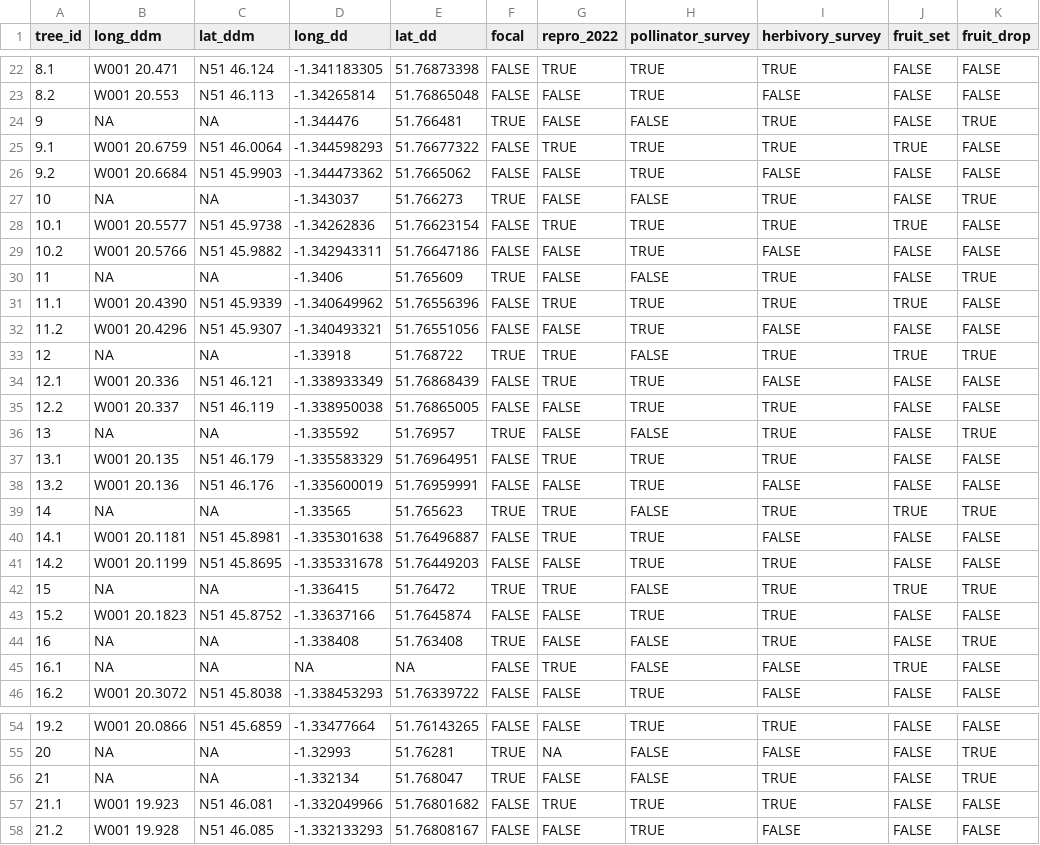
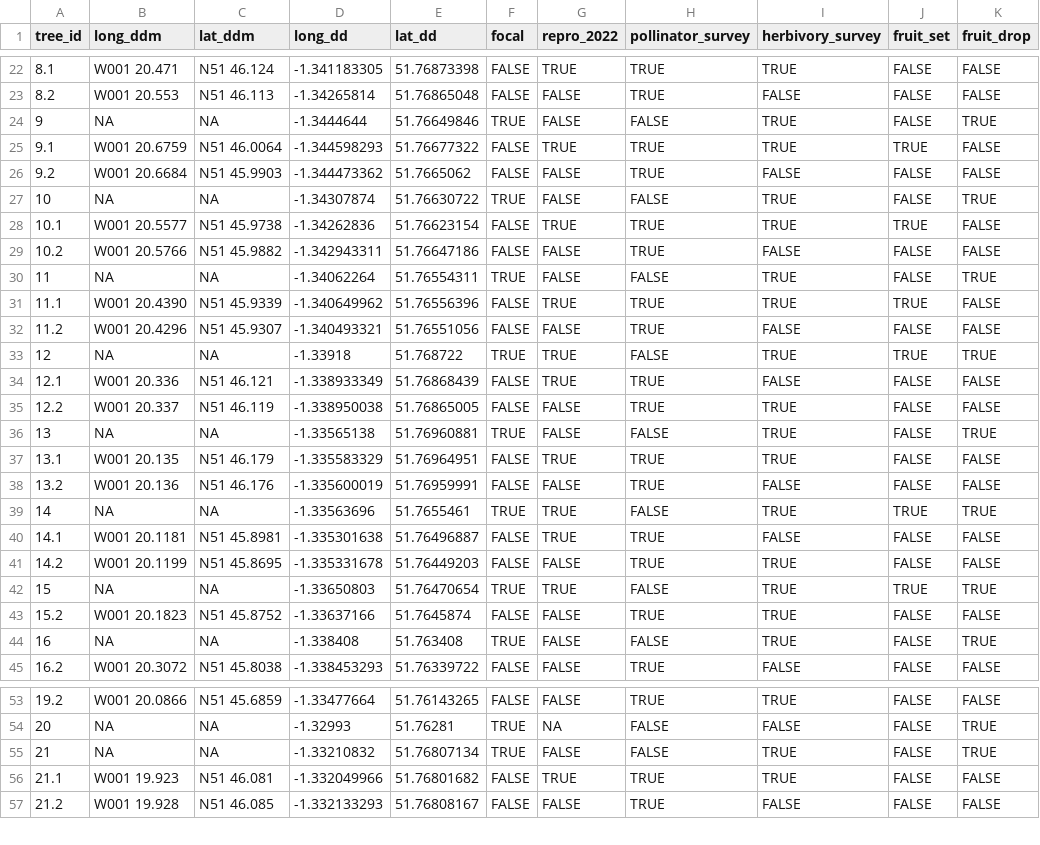
Before and after one commit to ee-jackson/wytham-hawthorn, a CSV file: data/raw/tree_id_checklist.csv, drawn as a sheet; only a part is shown, gaps mark what is left out; the diff covers the shown part only.

```diff
--- a/data/raw/tree_id_checklist.csv
+++ b/data/raw/tree_id_checklist.csv
@@ -23,9 +23,9 @@ tree_id,long_ddm,lat_ddm,long_dd,lat_dd,focal,repro_2022,pollinator_survey,herbi
 8.2,W001 20.553,N51 46.113,-1.34265814,51.76865048,FALSE,FALSE,TRUE,FALSE,FALSE,FALSE
-9,NA,NA,-1.344476,51.766481,TRUE,FALSE,FALSE,TRUE,FALSE,TRUE
+9,NA,NA,-1.3444644,51.76649846,TRUE,FALSE,FALSE,TRUE,FALSE,TRUE
 9.1,W001 20.6759,N51 46.0064,-1.344598293,51.76677322,FALSE,TRUE,TRUE,TRUE,TRUE,FALSE
 9.2,W001 20.6684,N51 45.9903,-1.344473362,51.7665062,FALSE,FALSE,TRUE,FALSE,FALSE,FALSE
-10,NA,NA,-1.343037,51.766273,TRUE,FALSE,FALSE,TRUE,FALSE,TRUE
+10,NA,NA,-1.34307874,51.76630722,TRUE,FALSE,FALSE,TRUE,FALSE,TRUE
 10.1,W001 20.5577,N51 45.9738,-1.34262836,51.76623154,FALSE,TRUE,TRUE,TRUE,TRUE,FALSE
 10.2,W001 20.5766,N51 45.9882,-1.342943311,51.76647186,FALSE,FALSE,TRUE,FALSE,FALSE,FALSE
-11,NA,NA,-1.3406,51.765609,TRUE,FALSE,FALSE,TRUE,FALSE,TRUE
+11,NA,NA,-1.34062264,51.76554311,TRUE,FALSE,FALSE,TRUE,FALSE,TRUE
 11.1,W001 20.4390,N51 45.9339,-1.340649962,51.76556396,FALSE,TRUE,TRUE,TRUE,TRUE,FALSE
@@ -35,12 +35,11 @@ tree_id,long_ddm,lat_ddm,long_dd,lat_dd,focal,repro_2022,pollinator_survey,herbi
 12.2,W001 20.337,N51 46.119,-1.338950038,51.76865005,FALSE,FALSE,TRUE,TRUE,FALSE,FALSE
-13,NA,NA,-1.335592,51.76957,TRUE,FALSE,FALSE,TRUE,FALSE,TRUE
+13,NA,NA,-1.33565138,51.76960881,TRUE,FALSE,FALSE,TRUE,FALSE,TRUE
 13.1,W001 20.135,N51 46.179,-1.335583329,51.76964951,FALSE,TRUE,TRUE,TRUE,FALSE,FALSE
 13.2,W001 20.136,N51 46.176,-1.335600019,51.76959991,FALSE,FALSE,TRUE,FALSE,FALSE,FALSE
-14,NA,NA,-1.33565,51.765623,TRUE,TRUE,FALSE,TRUE,TRUE,TRUE
+14,NA,NA,-1.33563696,51.7655461,TRUE,TRUE,FALSE,TRUE,TRUE,TRUE
 14.1,W001 20.1181,N51 45.8981,-1.335301638,51.76496887,FALSE,TRUE,TRUE,FALSE,FALSE,FALSE
 14.2,W001 20.1199,N51 45.8695,-1.335331678,51.76449203,FALSE,FALSE,TRUE,TRUE,FALSE,FALSE
-15,NA,NA,-1.336415,51.76472,TRUE,TRUE,FALSE,TRUE,TRUE,TRUE
+15,NA,NA,-1.33650803,51.76470654,TRUE,TRUE,FALSE,TRUE,TRUE,TRUE
 15.2,W001 20.1823,N51 45.8752,-1.33637166,51.7645874,FALSE,FALSE,TRUE,TRUE,FALSE,FALSE
 16,NA,NA,-1.338408,51.763408,TRUE,FALSE,FALSE,TRUE,FALSE,TRUE
-16.1,NA,NA,NA,NA,FALSE,TRUE,FALSE,FALSE,TRUE,FALSE
 16.2,W001 20.3072,N51 45.8038,-1.338453293,51.76339722,FALSE,FALSE,TRUE,FALSE,FALSE,FALSE
@@ -55,3 +54,3 @@ tree_id,long_ddm,lat_ddm,long_dd,lat_dd,focal,repro_2022,pollinator_survey,herbi
 20,NA,NA,-1.32993,51.76281,TRUE,NA,FALSE,FALSE,FALSE,TRUE
-21,NA,NA,-1.332134,51.768047,TRUE,FALSE,FALSE,TRUE,FALSE,TRUE
+21,NA,NA,-1.33210832,51.76807134,TRUE,FALSE,FALSE,TRUE,FALSE,TRUE
 21.1,W001 19.923,N51 46.081,-1.332049966,51.76801682,FALSE,TRUE,TRUE,TRUE,FALSE,FALSE
```
Also changed, not shown: 1 removed row and 14 edited cells elsewhere in this file.
